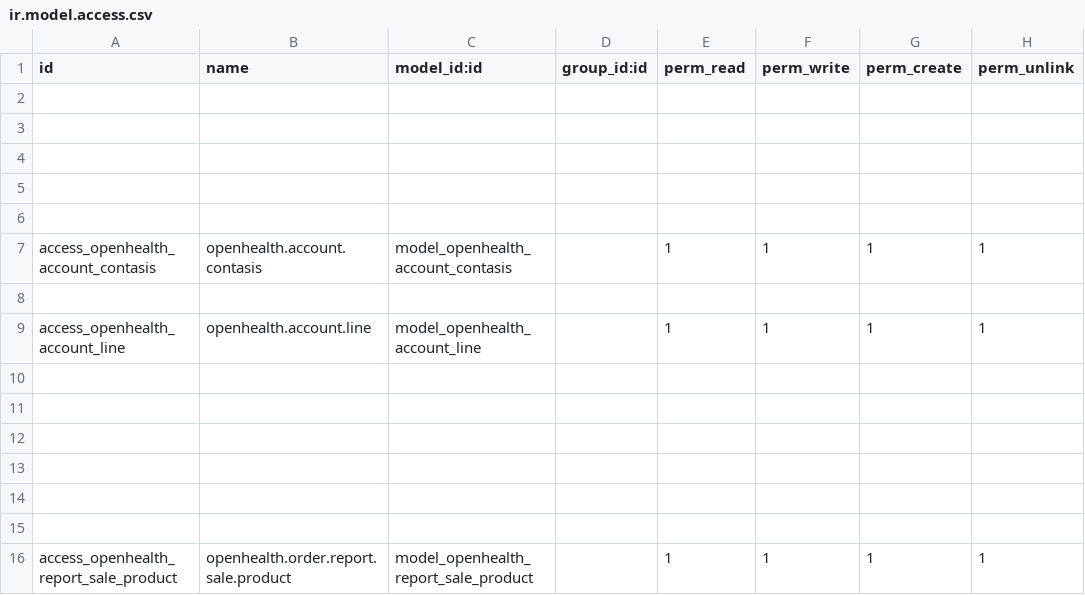
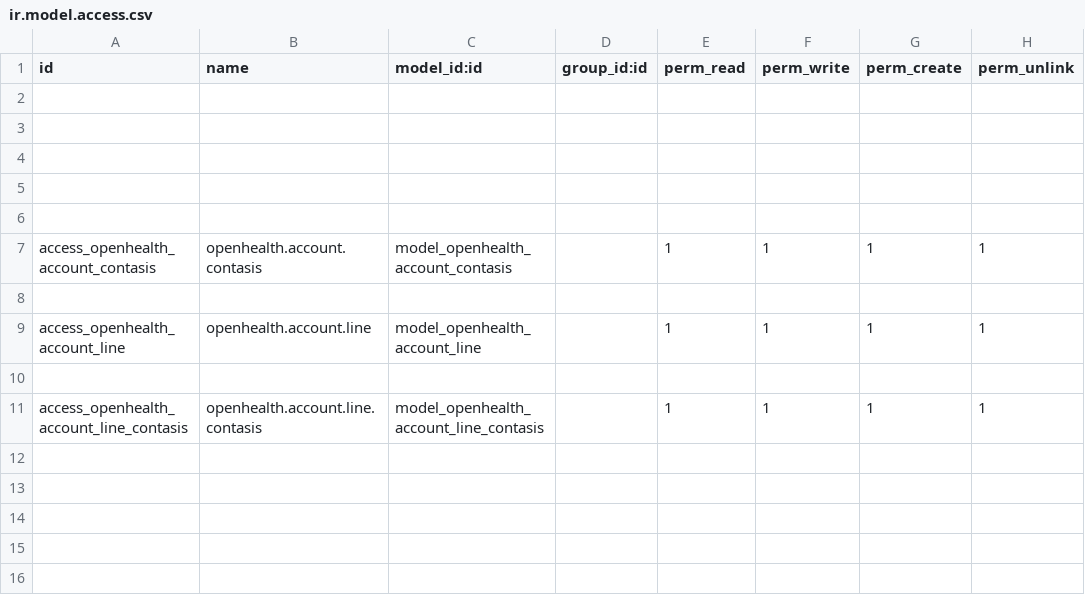
Before and after one commit to gibil5/openhealth, a CSV file: security/ir.model.access.csv, drawn as a sheet; only a part is shown; the shorter side is filled out with more unchanged rows.

Commit message:
..

```diff
--- a/security/ir.model.access.csv
+++ b/security/ir.model.access.csv
@@ -10,2 +10,4 @@ access_openhealth_account_line,openhealth.account.line,model_openhealth_account_
 
+access_openhealth_account_line_contasis,openhealth.account.line.contasis,model_openhealth_account_line_contasis,,1,1,1,1
+
 
```
